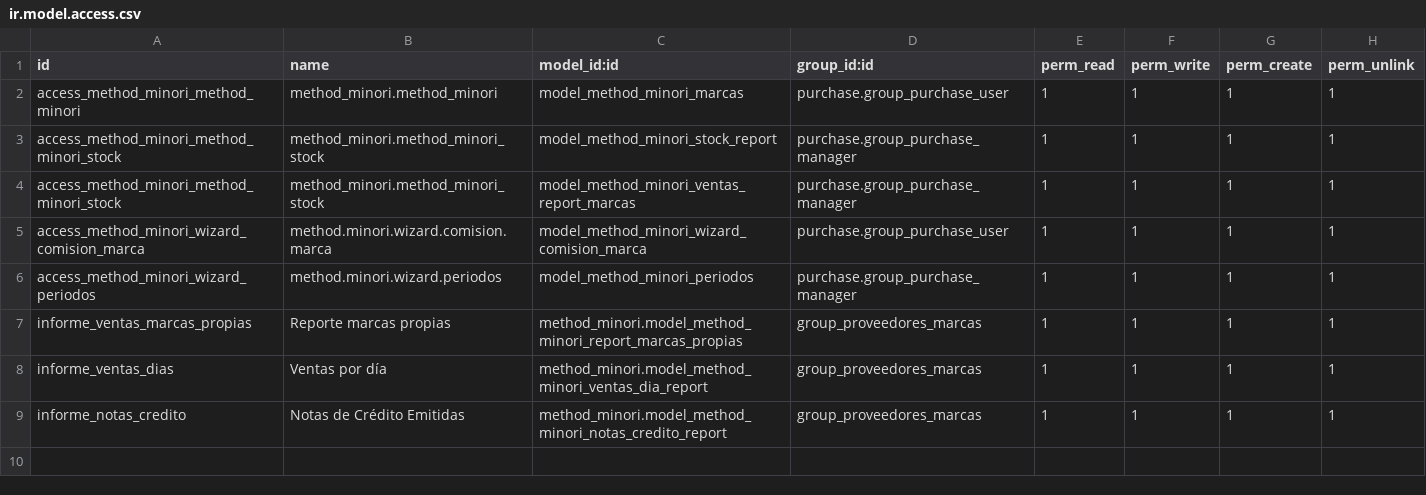
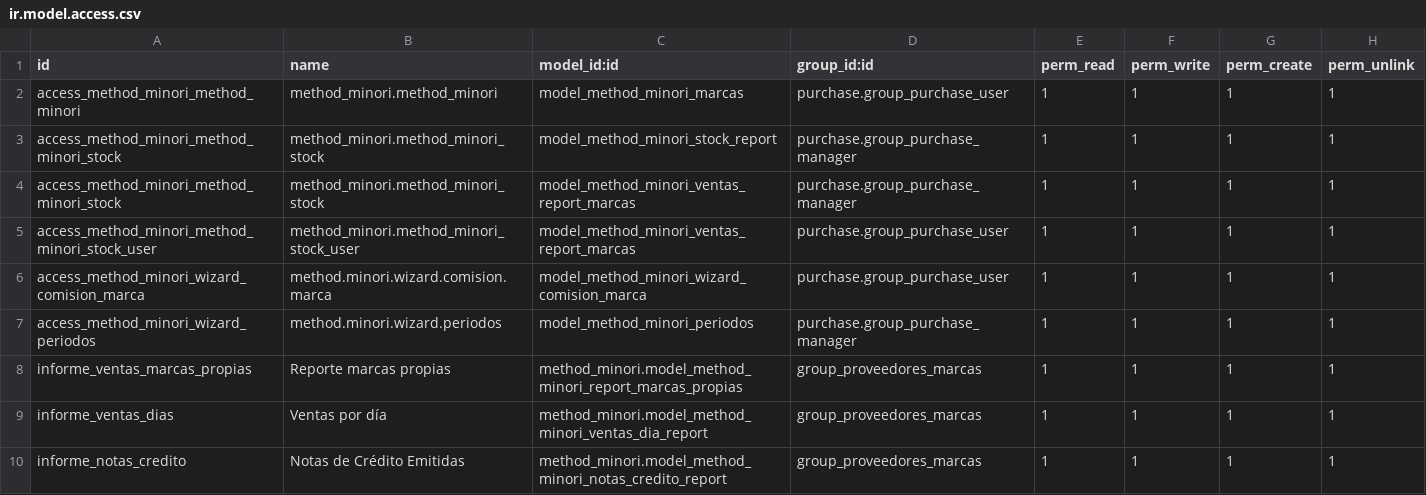
Before and after one commit to Cesar250101/method_minori, a CSV file: security/ir.model.access.csv, drawn as a sheet.

Commit message:
Ventas por marca

```diff
--- a/security/ir.model.access.csv
+++ b/security/ir.model.access.csv
@@ -4,2 +4,3 @@ access_method_minori_method_minori_stock,method_minori.method_minori_stock,model
 access_method_minori_method_minori_stock,method_minori.method_minori_stock,model_method_minori_ventas_report_marcas,purchase.group_purchase_manager,1,1,1,1
+access_method_minori_method_minori_stock_user,method_minori.method_minori_stock_user,model_method_minori_ventas_report_marcas,purchase.group_purchase_user,1,1,1,1
 access_method_minori_wizard_comision_marca,method.minori.wizard.comision.marca,model_method_minori_wizard_comision_marca,purchase.group_purchase_user,1,1,1,1
```
